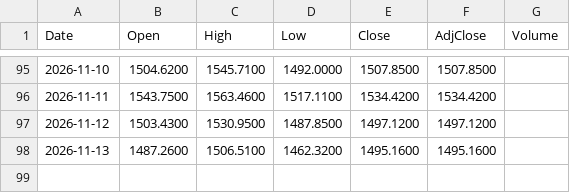
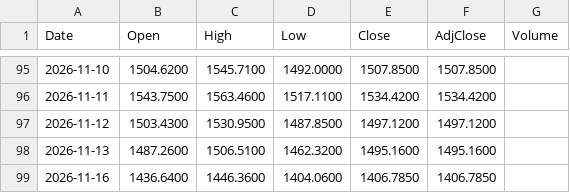
Before and after one commit to neobanana2000/Shourjo-Portfolio, a CSV file: data/ASML.csv, drawn as a sheet; only a part is shown, gaps mark what is left out.

```diff
--- a/data/ASML.csv
+++ b/data/ASML.csv
@@ -98 +98,2 @@ Date,Open,High,Low,Close,AdjClose,Volume
 2026-11-13,1487.2600,1506.5100,1462.3200,1495.1600,1495.1600,
+2026-11-16,1436.6400,1446.3600,1404.0600,1406.7850,1406.7850,
```
Also changed, not shown: data/ACWI.csv, data/ATEYY.csv, 32 other files.
